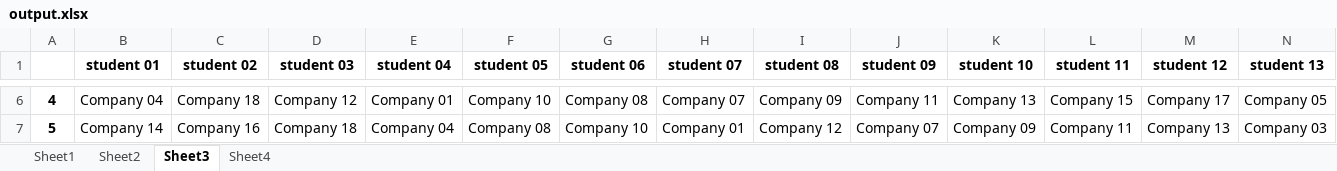
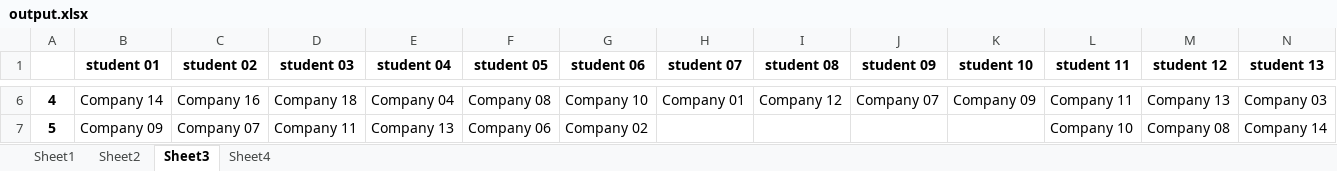
Before and after one commit to albertogcmr/hiring-week-IH-tinder-matching, an Excel workbook: output/output.xlsx, sheet Sheet3, drawn as a sheet; only a part is shown, gaps mark what is left out; values as stored, in another font and other column widths than the file's, no borders; the diff covers the shown part only; the diff names each change by its address in the sheet, - before the commit and + after, or states it on an @@ line.

```diff
--- a/output/output.xlsx (sheet Sheet3)
+++ b/output/output.xlsx (sheet Sheet3)
-B6 (student 01): Company 04
+B6 (student 01): Company 14
-C6 (student 02): Company 18
+C6 (student 02): Company 16
-D6 (student 03): Company 12
+D6 (student 03): Company 18
-E6 (student 04): Company 01
+E6 (student 04): Company 04
-F6 (student 05): Company 10
+F6 (student 05): Company 08
-G6 (student 06): Company 08
+G6 (student 06): Company 10
-H6 (student 07): Company 07
+H6 (student 07): Company 01
-I6 (student 08): Company 09
+I6 (student 08): Company 12
-J6 (student 09): Company 11
+J6 (student 09): Company 07
-K6 (student 10): Company 13
+K6 (student 10): Company 09
-L6 (student 11): Company 15
+L6 (student 11): Company 11
-M6 (student 12): Company 17
+M6 (student 12): Company 13
-N6 (student 13): Company 05
+N6 (student 13): Company 03
-B7 (student 01): Company 14
+B7 (student 01): Company 09
-C7 (student 02): Company 16
+C7 (student 02): Company 07
-D7 (student 03): Company 18
+D7 (student 03): Company 11
-E7 (student 04): Company 04
+E7 (student 04): Company 13
-F7 (student 05): Company 08
+F7 (student 05): Company 06
-G7 (student 06): Company 10
+G7 (student 06): Company 02
-H7 (student 07): Company 01
+H7 (student 07): (empty)
-I7 (student 08): Company 12
+I7 (student 08): (empty)
-J7 (student 09): Company 07
+J7 (student 09): (empty)
-K7 (student 10): Company 09
+K7 (student 10): (empty)
-L7 (student 11): Company 11
+L7 (student 11): Company 10
-M7 (student 12): Company 13
+M7 (student 12): Company 08
-N7 (student 13): Company 03
+N7 (student 13): Company 14
```
Also changed, not shown: 226 edited cells elsewhere in this sheet, sheet Sheet1, sheet Sheet2, 1 other file.
